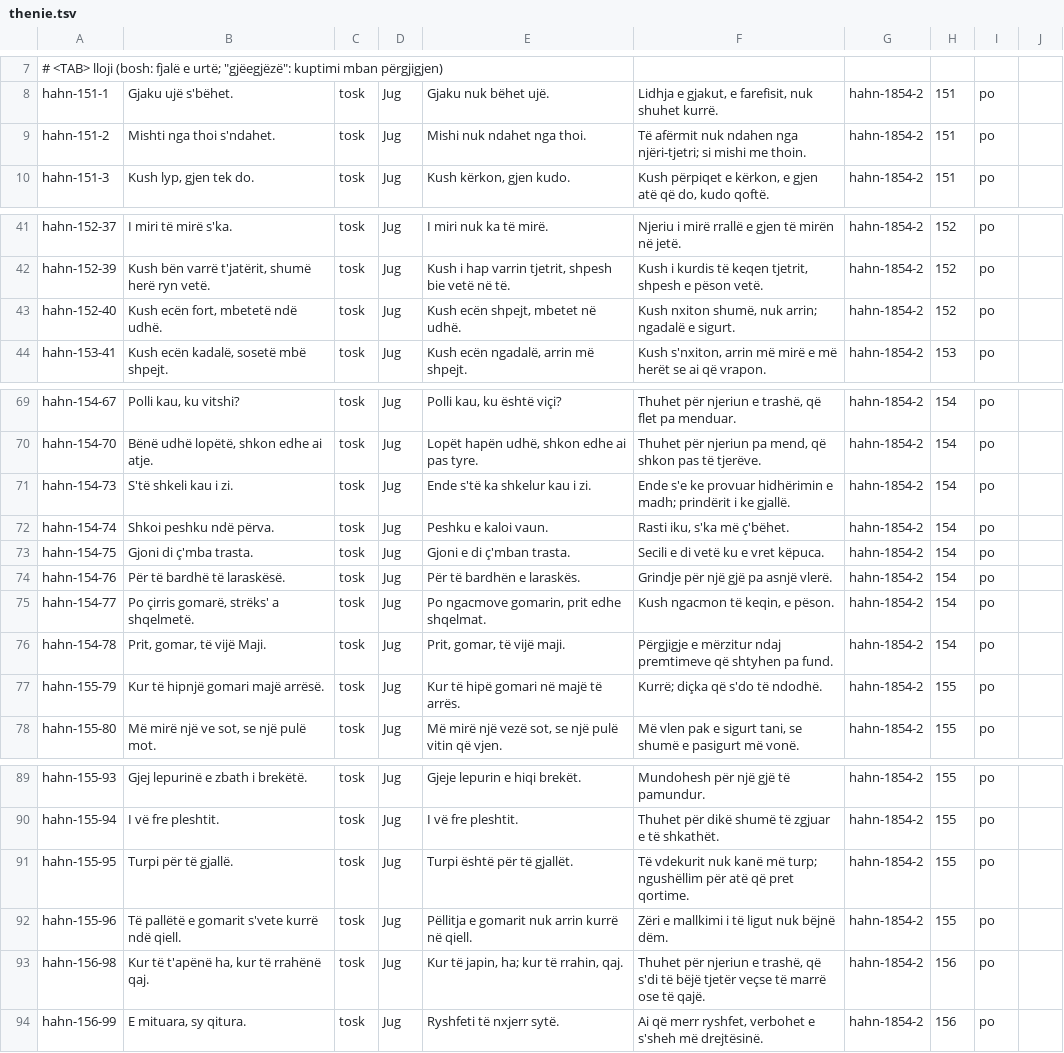
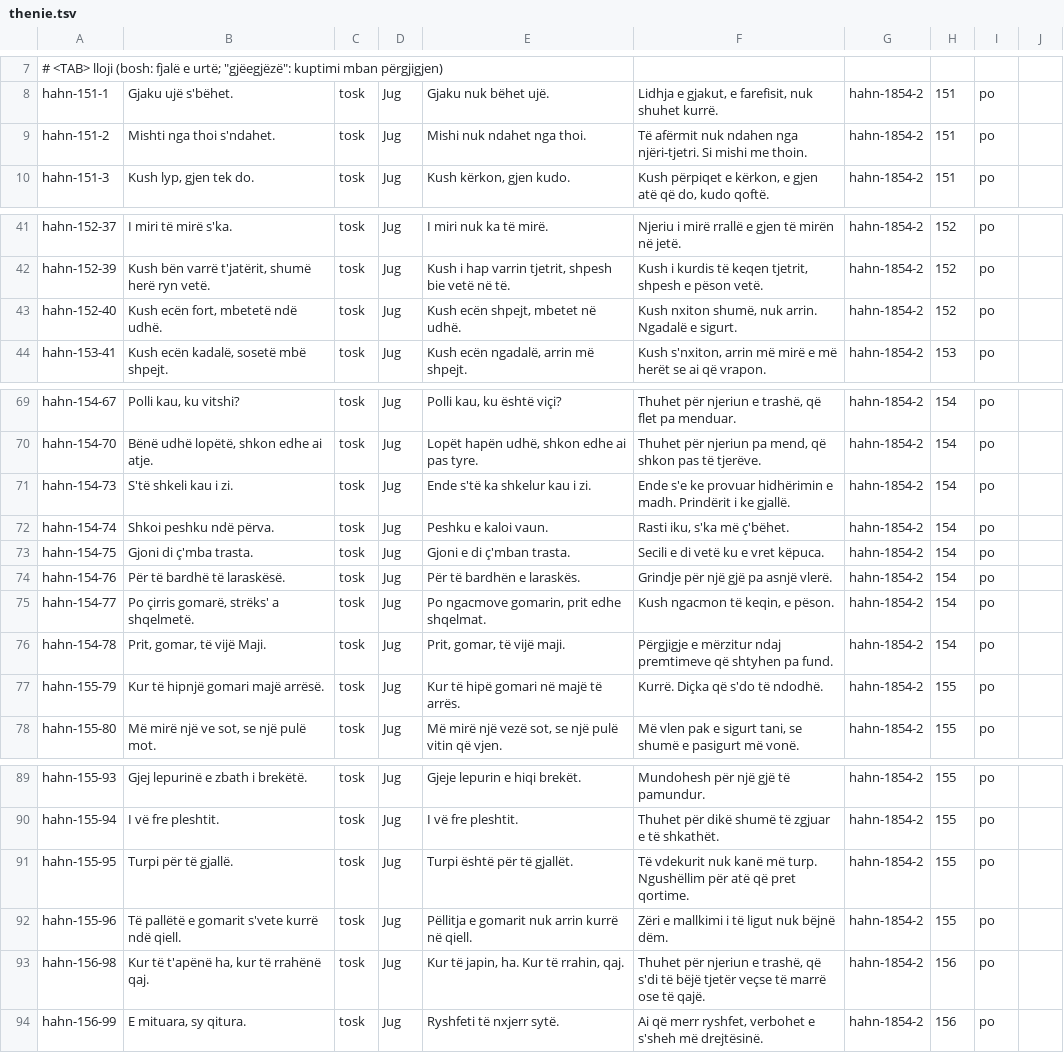
Before and after one commit to EndritRushiti/FjaloriShqip, a TSV file: thenie/thenie.tsv, drawn as a sheet; only a part is shown, gaps mark what is left out; the diff covers the shown part only.

```diff
--- a/thenie/thenie.tsv
+++ b/thenie/thenie.tsv
@@ -8,3 +8,3 @@
 hahn-151-1	Gjaku ujë s'bëhet.	tosk	Jug	Gjaku nuk bëhet ujë.	Lidhja e gjakut, e farefisit, nuk shuhet kurrë.	hahn-1854-2	151	po
-hahn-151-2	Mishti nga thoi s'ndahet.	tosk	Jug	Mishi nuk ndahet nga thoi.	Të afërmit nuk ndahen nga njëri-tjetri; si mishi me thoin.	hahn-1854-2	151	po
+hahn-151-2	Mishti nga thoi s'ndahet.	tosk	Jug	Mishi nuk ndahet nga thoi.	Të afërmit nuk ndahen nga njëri-tjetri. Si mishi me thoin.	hahn-1854-2	151	po
 hahn-151-3	Kush lyp, gjen tek do.	tosk	Jug	Kush kërkon, gjen kudo.	Kush përpiqet e kërkon, e gjen atë që do, kudo qoftë.	hahn-1854-2	151	po
@@ -42,3 +42,3 @@ hahn-152-37	I miri të mirë s'ka.	tosk	Jug	I miri nuk ka të mirë.	Njeriu i mi
 hahn-152-39	Kush bën varrë t'jatërit, shumë herë ryn vetë.	tosk	Jug	Kush i hap varrin tjetrit, shpesh bie vetë në të.	Kush i kurdis të keqen tjetrit, shpesh e pëson vetë.	hahn-1854-2	152	po
-hahn-152-40	Kush ecën fort, mbetetë ndë udhë.	tosk	Jug	Kush ecën shpejt, mbetet në udhë.	Kush nxiton shumë, nuk arrin; ngadalë e sigurt.	hahn-1854-2	152	po
+hahn-152-40	Kush ecën fort, mbetetë ndë udhë.	tosk	Jug	Kush ecën shpejt, mbetet në udhë.	Kush nxiton shumë, nuk arrin. Ngadalë e sigurt.	hahn-1854-2	152	po
 hahn-153-41	Kush ecën kadalë, sosetë mbë shpejt.	tosk	Jug	Kush ecën ngadalë, arrin më shpejt.	Kush s'nxiton, arrin më mirë e më herët se ai që vrapon.	hahn-1854-2	153	po
@@ -70,3 +70,3 @@ hahn-154-67	Polli kau, ku vitshi?	tosk	Jug	Polli kau, ku është viçi?	Thuhet p
 hahn-154-70	Bënë udhë lopëtë, shkon edhe ai atje.	tosk	Jug	Lopët hapën udhë, shkon edhe ai pas tyre.	Thuhet për njeriun pa mend, që shkon pas të tjerëve.	hahn-1854-2	154	po
-hahn-154-73	S'të shkeli kau i zi.	tosk	Jug	Ende s'të ka shkelur kau i zi.	Ende s'e ke provuar hidhërimin e madh; prindërit i ke gjallë.	hahn-1854-2	154	po
+hahn-154-73	S'të shkeli kau i zi.	tosk	Jug	Ende s'të ka shkelur kau i zi.	Ende s'e ke provuar hidhërimin e madh. Prindërit i ke gjallë.	hahn-1854-2	154	po
 hahn-154-74	Shkoi peshku ndë përva.	tosk	Jug	Peshku e kaloi vaun.	Rasti iku, s'ka më ç'bëhet.	hahn-1854-2	154	po
@@ -76,3 +76,3 @@ hahn-154-77	Po çirris gomarë, strëks' a shqelmetë.	tosk	Jug	Po ngacmove goma
 hahn-154-78	Prit, gomar, të vijë Maji.	tosk	Jug	Prit, gomar, të vijë maji.	Përgjigje e mërzitur ndaj premtimeve që shtyhen pa fund.	hahn-1854-2	154	po
-hahn-155-79	Kur të hipnjë gomari majë arrësë.	tosk	Jug	Kur të hipë gomari në majë të arrës.	Kurrë; diçka që s'do të ndodhë.	hahn-1854-2	155	po
+hahn-155-79	Kur të hipnjë gomari majë arrësë.	tosk	Jug	Kur të hipë gomari në majë të arrës.	Kurrë. Diçka që s'do të ndodhë.	hahn-1854-2	155	po
 hahn-155-80	Më mirë një ve sot, se një pulë mot.	tosk	Jug	Më mirë një vezë sot, se një pulë vitin që vjen.	Më vlen pak e sigurt tani, se shumë e pasigurt më vonë.	hahn-1854-2	155	po
@@ -90,5 +90,5 @@ hahn-155-93	Gjej lepurinë e zbath i brekëtë.	tosk	Jug	Gjeje lepurin e hiqi br
 hahn-155-94	I vë fre pleshtit.	tosk	Jug	I vë fre pleshtit.	Thuhet për dikë shumë të zgjuar e të shkathët.	hahn-1854-2	155	po
-hahn-155-95	Turpi për të gjallë.	tosk	Jug	Turpi është për të gjallët.	Të vdekurit nuk kanë më turp; ngushëllim për atë që pret qortime.	hahn-1854-2	155	po
+hahn-155-95	Turpi për të gjallë.	tosk	Jug	Turpi është për të gjallët.	Të vdekurit nuk kanë më turp. Ngushëllim për atë që pret qortime.	hahn-1854-2	155	po
 hahn-155-96	Të pallëtë e gomarit s'vete kurrë ndë qiell.	tosk	Jug	Pëllitja e gomarit nuk arrin kurrë në qiell.	Zëri e mallkimi i të ligut nuk bëjnë dëm.	hahn-1854-2	155	po
-hahn-156-98	Kur të t'apënë ha, kur të rrahënë qaj.	tosk	Jug	Kur të japin, ha; kur të rrahin, qaj.	Thuhet për njeriun e trashë, që s'di të bëjë tjetër veçse të marrë ose të qajë.	hahn-1854-2	156	po
+hahn-156-98	Kur të t'apënë ha, kur të rrahënë qaj.	tosk	Jug	Kur të japin, ha. Kur të rrahin, qaj.	Thuhet për njeriun e trashë, që s'di të bëjë tjetër veçse të marrë ose të qajë.	hahn-1854-2	156	po
 hahn-156-99	E mituara, sy qitura.	tosk	Jug	Ryshfeti të nxjerr sytë.	Ai që merr ryshfet, verbohet e s'sheh më drejtësinë.	hahn-1854-2	156	po
```
Also changed, not shown: 13 edited cells elsewhere in this file, shtesa/uniparser.tsv, 6 other files.
